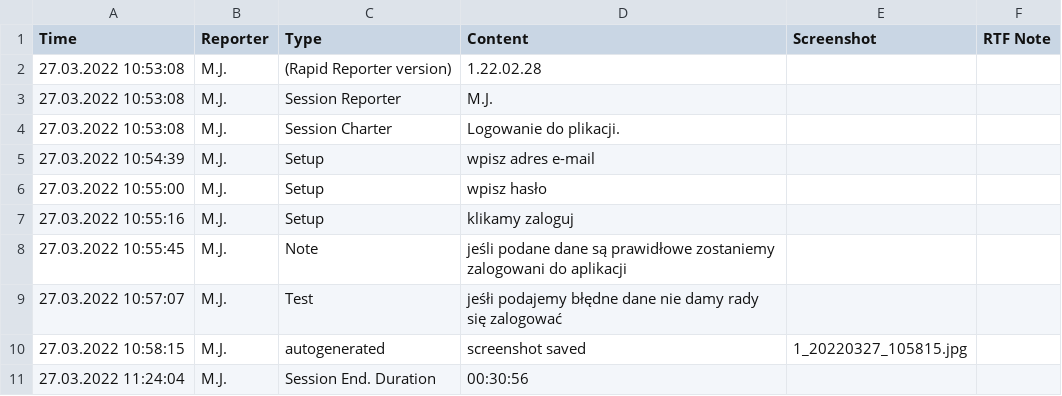
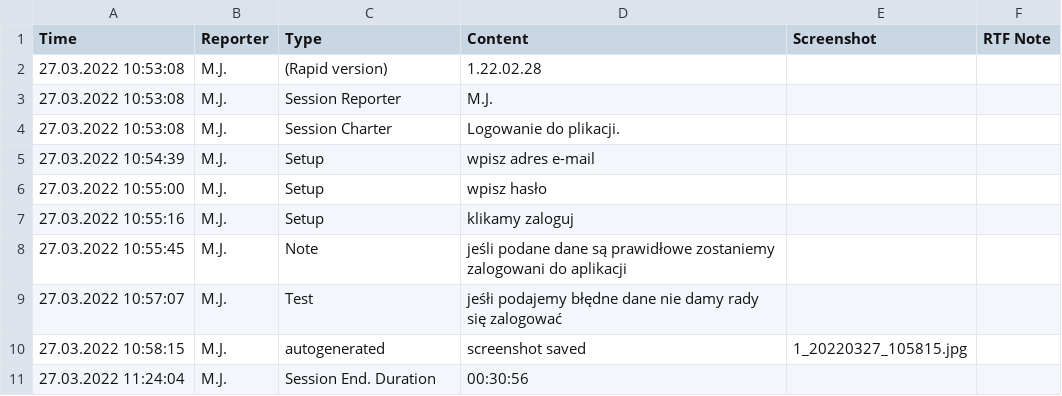
Before and after one commit to Imprint111/Moje_projekty, a CSV file: MrBuggy 3/05_Testy_exploracyjne/20220327_105308.csv, drawn as a sheet.

Commit message:
Update 20220327_105308.csv

```diff
--- a/MrBuggy 3/05_Testy_exploracyjne/20220327_105308.csv
+++ b/MrBuggy 3/05_Testy_exploracyjne/20220327_105308.csv
@@ -1,3 +1,3 @@
 Time,Reporter,Type,Content,Screenshot,RTF Note
-27.03.2022 10:53:08,M.J.,(Rapid Reporter version),"1.22.02.28",,
+27.03.2022 10:53:08,M.J.,(Rapid  version),"1.22.02.28",,
 27.03.2022 10:53:08,M.J.,Session Reporter,"M.J.",,
```
